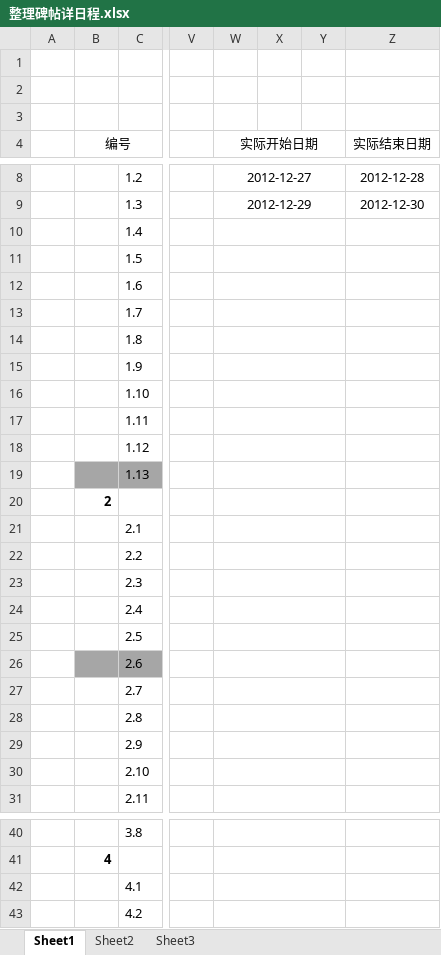
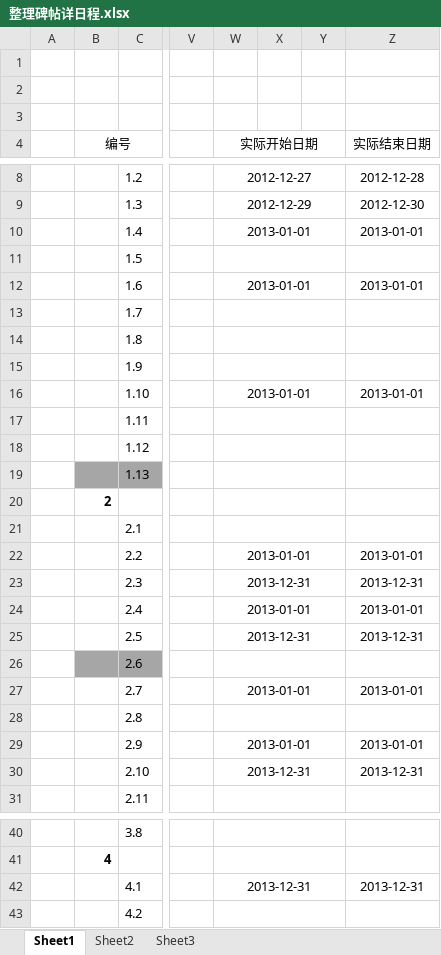
Before and after one commit to JiNanCVT/Calligraphy, an Excel workbook: Students Project/BingXing/整理碑帖详日程.xlsx, sheet Sheet1, drawn as a sheet; only a part is shown, gaps mark what is left out; values as stored, in another font and other column widths than the file's, no borders; the diff names each change by its address in the sheet, - before the commit and + after, or states it on an @@ line.

Commit message:
1月1日更新

```diff
--- a/Students Project/BingXing/整理碑帖详日程.xlsx (sheet Sheet1)
+++ b/Students Project/BingXing/整理碑帖详日程.xlsx (sheet Sheet1)
-W10 (实际开始日期): (empty)
+W10 (实际开始日期): 2013-01-01
-Z10 (实际结束日期): (empty)
+Z10 (实际结束日期): 2013-01-01
-W12 (实际开始日期): (empty)
+W12 (实际开始日期): 2013-01-01
-Z12 (实际结束日期): (empty)
+Z12 (实际结束日期): 2013-01-01
-W16 (实际开始日期): (empty)
+W16 (实际开始日期): 2013-01-01
-Z16 (实际结束日期): (empty)
+Z16 (实际结束日期): 2013-01-01
-W22 (实际开始日期): (empty)
+W22 (实际开始日期): 2013-01-01
-Z22 (实际结束日期): (empty)
+Z22 (实际结束日期): 2013-01-01
-W23 (实际开始日期): (empty)
+W23 (实际开始日期): 2013-12-31
-Z23 (实际结束日期): (empty)
+Z23 (实际结束日期): 2013-12-31
-W24 (实际开始日期): (empty)
+W24 (实际开始日期): 2013-01-01
-Z24 (实际结束日期): (empty)
+Z24 (实际结束日期): 2013-01-01
-W25 (实际开始日期): (empty)
+W25 (实际开始日期): 2013-12-31
-Z25 (实际结束日期): (empty)
+Z25 (实际结束日期): 2013-12-31
-W27 (实际开始日期): (empty)
+W27 (实际开始日期): 2013-01-01
-Z27 (实际结束日期): (empty)
+Z27 (实际结束日期): 2013-01-01
-W29 (实际开始日期): (empty)
+W29 (实际开始日期): 2013-01-01
-Z29 (实际结束日期): (empty)
+Z29 (实际结束日期): 2013-01-01
-W30 (实际开始日期): (empty)
+W30 (实际开始日期): 2013-12-31
-Z30 (实际结束日期): (empty)
+Z30 (实际结束日期): 2013-12-31
-W42 (实际开始日期): (empty)
+W42 (实际开始日期): 2013-12-31
-Z42 (实际结束日期): (empty)
+Z42 (实际结束日期): 2013-12-31
```
